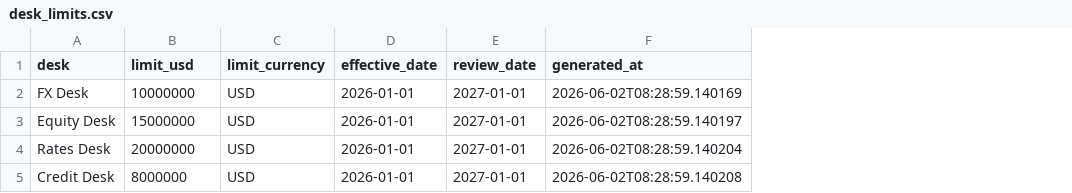
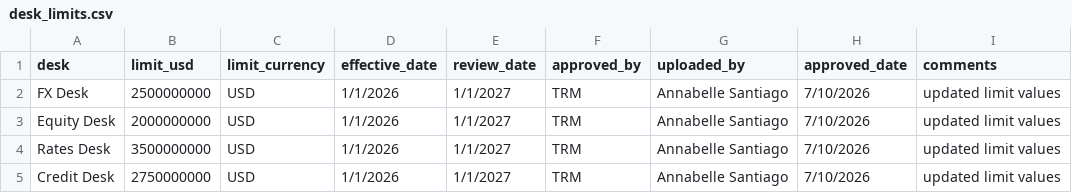
Before and after one commit to annabellesantiago-jpg/marketrisk-lakehouse, a CSV file: data/raw/reference/desk_limits.csv, drawn as a sheet; removed rows and columns are numbered as before the commit, all else as after; the diff names each change by its address in the sheet, - before the commit and + after, or states it on an @@ line.

Commit message:
Updated limit value in the limit file

```diff
--- a/data/raw/reference/desk_limits.csv
+++ b/data/raw/reference/desk_limits.csv
-column F (generated_at), rows 2-5: 2026-06-02T08:28:59.140169 | 2026-06-02T08:28:59.140197 | 2026-06-02T08:28:59.140204 | 2026-06-02T08:28:59.140208
+column F (approved_by), rows 2-5: all TRM
+column G (uploaded_by), rows 2-5: all Annabelle Santiago
+column H (approved_date), rows 2-5: all 7/10/2026
+column I (comments), rows 2-5: all updated limit values
-B2 (limit_usd): 10000000
+B2 (limit_usd): 2500000000
-D2:D5 (effective_date): 2026-01-01
+D2:D5 (effective_date): 1/1/2026
-E2:E5 (review_date): 2027-01-01
+E2:E5 (review_date): 1/1/2027
-B3 (limit_usd): 15000000
+B3 (limit_usd): 2000000000
-B4 (limit_usd): 20000000
+B4 (limit_usd): 3500000000
-B5 (limit_usd): 8000000
+B5 (limit_usd): 2750000000
```
